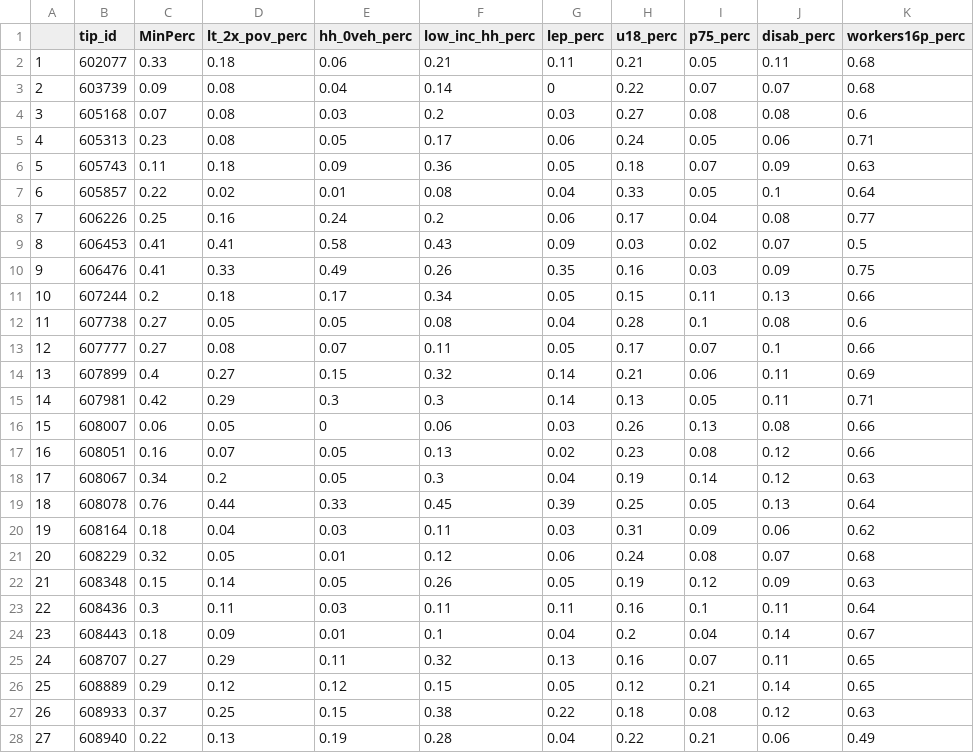
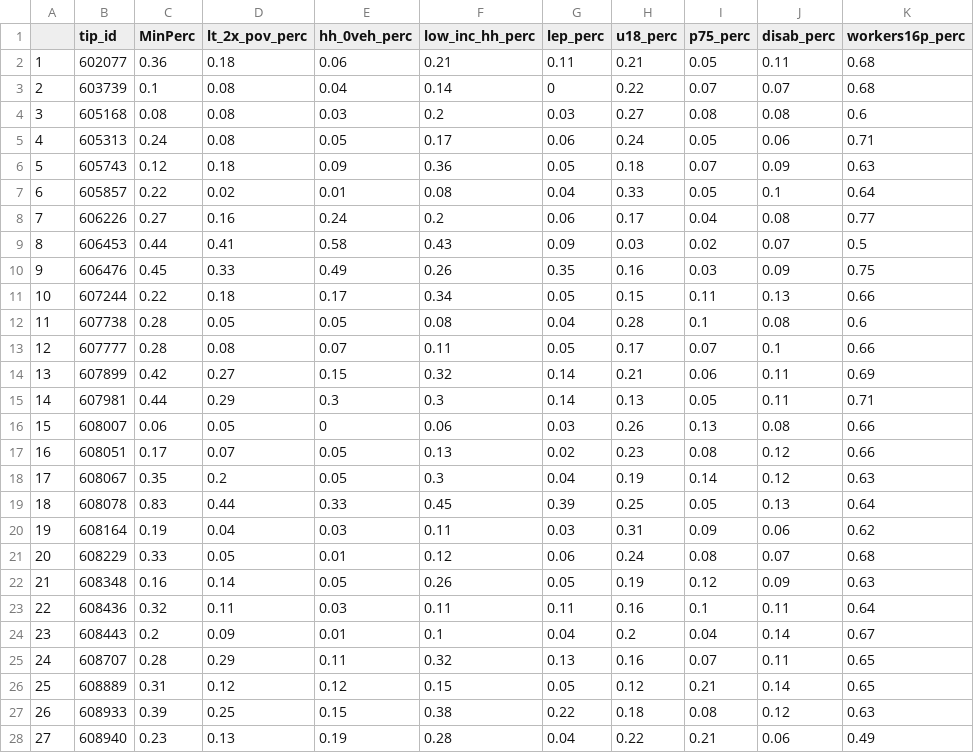
Before and after one commit to CTPSSTAFF/TIP_Demographics, a CSV file: output/tip_demographics_2020ACS_2020Cen.csv, drawn as a sheet; only a part is shown; the diff covers the shown part only.

Commit message:
update min_pcts from updating the census table for min_status

```diff
--- a/output/tip_demographics_2020ACS_2020Cen.csv
+++ b/output/tip_demographics_2020ACS_2020Cen.csv
@@ -1,28 +1,28 @@
 "","tip_id","MinPerc","lt_2x_pov_perc","hh_0veh_perc","low_inc_hh_perc","lep_perc","u18_perc","p75_perc","disab_perc","workers16p_perc"
-"1","602077",0.33,0.18,0.06,0.21,0.11,0.21,0.05,0.11,0.68
-"2","603739",0.09,0.08,0.04,0.14,0,0.22,0.07,0.07,0.68
-"3","605168",0.07,0.08,0.03,0.2,0.03,0.27,0.08,0.08,0.6
-"4","605313",0.23,0.08,0.05,0.17,0.06,0.24,0.05,0.06,0.71
-"5","605743",0.11,0.18,0.09,0.36,0.05,0.18,0.07,0.09,0.63
+"1","602077",0.36,0.18,0.06,0.21,0.11,0.21,0.05,0.11,0.68
+"2","603739",0.1,0.08,0.04,0.14,0,0.22,0.07,0.07,0.68
+"3","605168",0.08,0.08,0.03,0.2,0.03,0.27,0.08,0.08,0.6
+"4","605313",0.24,0.08,0.05,0.17,0.06,0.24,0.05,0.06,0.71
+"5","605743",0.12,0.18,0.09,0.36,0.05,0.18,0.07,0.09,0.63
 "6","605857",0.22,0.02,0.01,0.08,0.04,0.33,0.05,0.1,0.64
-"7","606226",0.25,0.16,0.24,0.2,0.06,0.17,0.04,0.08,0.77
-"8","606453",0.41,0.41,0.58,0.43,0.09,0.03,0.02,0.07,0.5
-"9","606476",0.41,0.33,0.49,0.26,0.35,0.16,0.03,0.09,0.75
-"10","607244",0.2,0.18,0.17,0.34,0.05,0.15,0.11,0.13,0.66
-"11","607738",0.27,0.05,0.05,0.08,0.04,0.28,0.1,0.08,0.6
-"12","607777",0.27,0.08,0.07,0.11,0.05,0.17,0.07,0.1,0.66
-"13","607899",0.4,0.27,0.15,0.32,0.14,0.21,0.06,0.11,0.69
-"14","607981",0.42,0.29,0.3,0.3,0.14,0.13,0.05,0.11,0.71
+"7","606226",0.27,0.16,0.24,0.2,0.06,0.17,0.04,0.08,0.77
+"8","606453",0.44,0.41,0.58,0.43,0.09,0.03,0.02,0.07,0.5
+"9","606476",0.45,0.33,0.49,0.26,0.35,0.16,0.03,0.09,0.75
+"10","607244",0.22,0.18,0.17,0.34,0.05,0.15,0.11,0.13,0.66
+"11","607738",0.28,0.05,0.05,0.08,0.04,0.28,0.1,0.08,0.6
+"12","607777",0.28,0.08,0.07,0.11,0.05,0.17,0.07,0.1,0.66
+"13","607899",0.42,0.27,0.15,0.32,0.14,0.21,0.06,0.11,0.69
+"14","607981",0.44,0.29,0.3,0.3,0.14,0.13,0.05,0.11,0.71
 "15","608007",0.06,0.05,0,0.06,0.03,0.26,0.13,0.08,0.66
-"16","608051",0.16,0.07,0.05,0.13,0.02,0.23,0.08,0.12,0.66
-"17","608067",0.34,0.2,0.05,0.3,0.04,0.19,0.14,0.12,0.63
-"18","608078",0.76,0.44,0.33,0.45,0.39,0.25,0.05,0.13,0.64
-"19","608164",0.18,0.04,0.03,0.11,0.03,0.31,0.09,0.06,0.62
-"20","608229",0.32,0.05,0.01,0.12,0.06,0.24,0.08,0.07,0.68
-"21","608348",0.15,0.14,0.05,0.26,0.05,0.19,0.12,0.09,0.63
-"22","608436",0.3,0.11,0.03,0.11,0.11,0.16,0.1,0.11,0.64
-"23","608443",0.18,0.09,0.01,0.1,0.04,0.2,0.04,0.14,0.67
-"24","608707",0.27,0.29,0.11,0.32,0.13,0.16,0.07,0.11,0.65
-"25","608889",0.29,0.12,0.12,0.15,0.05,0.12,0.21,0.14,0.65
-"26","608933",0.37,0.25,0.15,0.38,0.22,0.18,0.08,0.12,0.63
-"27","608940",0.22,0.13,0.19,0.28,0.04,0.22,0.21,0.06,0.49
+"16","608051",0.17,0.07,0.05,0.13,0.02,0.23,0.08,0.12,0.66
+"17","608067",0.35,0.2,0.05,0.3,0.04,0.19,0.14,0.12,0.63
+"18","608078",0.83,0.44,0.33,0.45,0.39,0.25,0.05,0.13,0.64
+"19","608164",0.19,0.04,0.03,0.11,0.03,0.31,0.09,0.06,0.62
+"20","608229",0.33,0.05,0.01,0.12,0.06,0.24,0.08,0.07,0.68
+"21","608348",0.16,0.14,0.05,0.26,0.05,0.19,0.12,0.09,0.63
+"22","608436",0.32,0.11,0.03,0.11,0.11,0.16,0.1,0.11,0.64
+"23","608443",0.2,0.09,0.01,0.1,0.04,0.2,0.04,0.14,0.67
+"24","608707",0.28,0.29,0.11,0.32,0.13,0.16,0.07,0.11,0.65
+"25","608889",0.31,0.12,0.12,0.15,0.05,0.12,0.21,0.14,0.65
+"26","608933",0.39,0.25,0.15,0.38,0.22,0.18,0.08,0.12,0.63
+"27","608940",0.23,0.13,0.19,0.28,0.04,0.22,0.21,0.06,0.49
```
Also changed, not shown: 23 edited cells elsewhere in this file.
